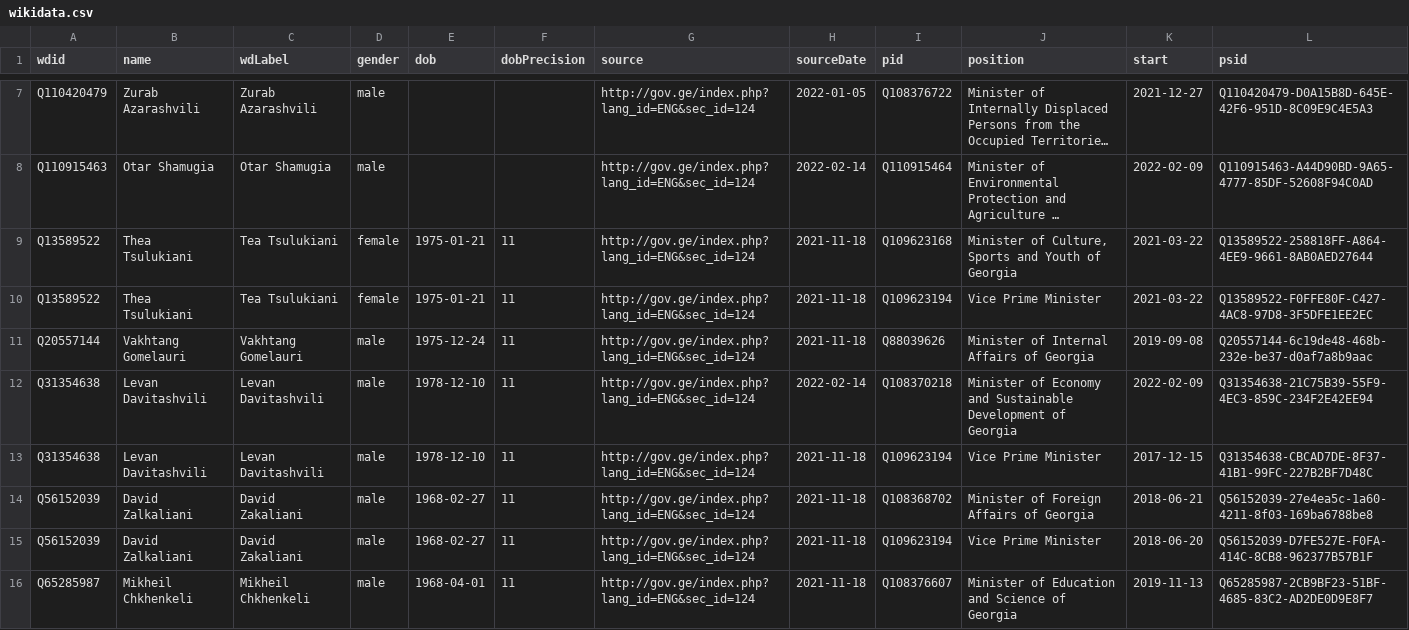
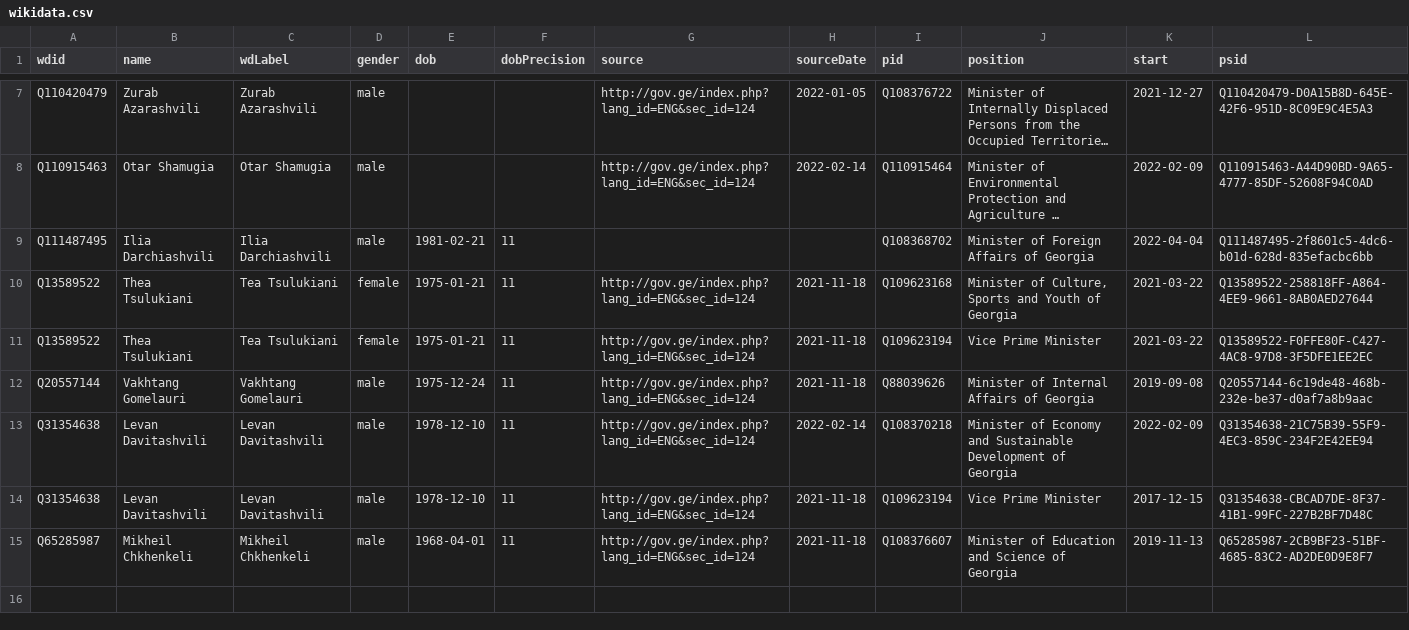
Before and after one commit to every-politician-scrapers/georgia-ministers, a CSV file: data/wikidata.csv, drawn as a sheet; only a part is shown, gaps mark what is left out; long unchanged cells end in …; removed rows and columns are numbered as before the commit, all else as after; the diff names each change by its address in the sheet, - before the commit and + after, or states it on an @@ line.

Commit message:
Compare external sources to Wikidata

```diff
--- a/data/wikidata.csv
+++ b/data/wikidata.csv
+row 9: Q111487495 | Ilia Darchiashvili | Ilia Darchiashvili | male | 1981-02-21 | 11 |  |  | Q108368702 | Minister of Foreign Affairs of Georgia | 2022-04-04 | Q111487495-2f8601c5-4dc6-b01d-628d-835efacbc6bb
-row 14: Q56152039 | David Zalkaliani | David Zakaliani | male | 1968-02-27 | 11 | http://gov.ge/index.php?lang_id=ENG&sec_id=124 | 2021-11-18 | Q108368702 | Minister of Foreign Affairs of Georgia | 2018-06-21 | Q56152039-27e4ea5c-1a60-4211-8f03-169ba6788be8
-row 15: Q56152039 | David Zalkaliani | David Zakaliani | male | 1968-02-27 | 11 | http://gov.ge/index.php?lang_id=ENG&sec_id=124 | 2021-11-18 | Q109623194 | Vice Prime Minister | 2018-06-20 | Q56152039-D7FE527E-F0FA-414C-8CB8-962377B57B1F
```
Also changed, not shown: data/official.csv.
